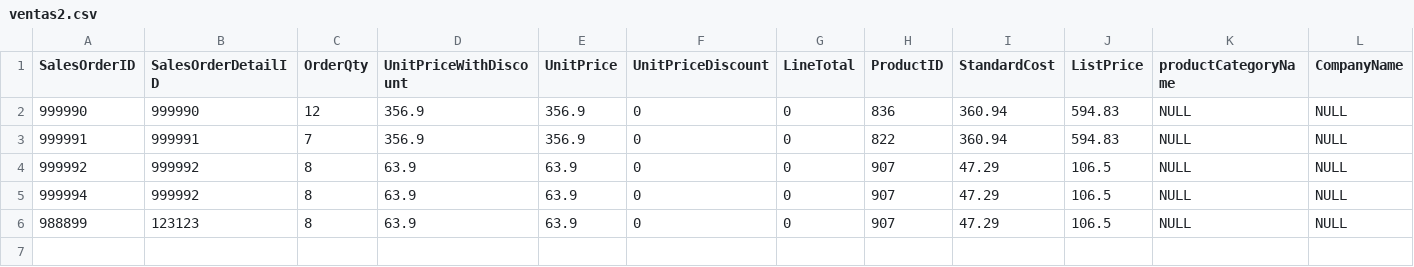
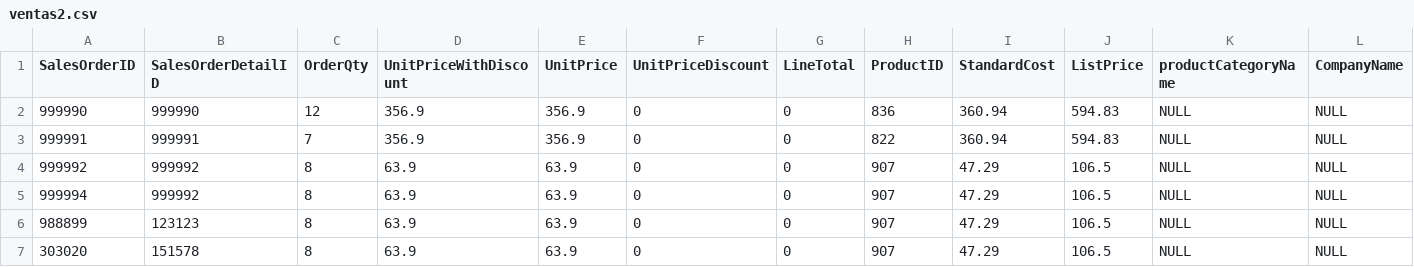
Before and after one commit to BrianLopezM99/datawarehouse1, a CSV file: ventas2.csv, drawn as a sheet; only a part is shown; rows hold the shown columns only; the diff names each change by its address in the sheet, - before the commit and + after, or states it on an @@ line.

Commit message:
Update ventas2.csv

```diff
--- a/ventas2.csv
+++ b/ventas2.csv
+row 7: 303020 | 151578 | 8 | 63.9 | 63.9 | 0 | 0 | 907 | 47.29 | 106.5 | NULL | NULL
```
